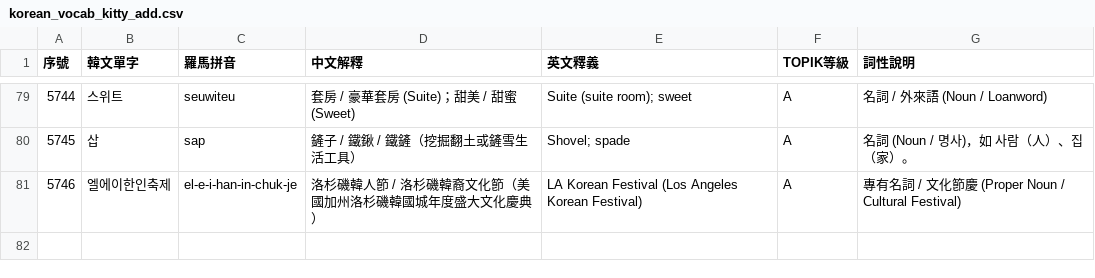
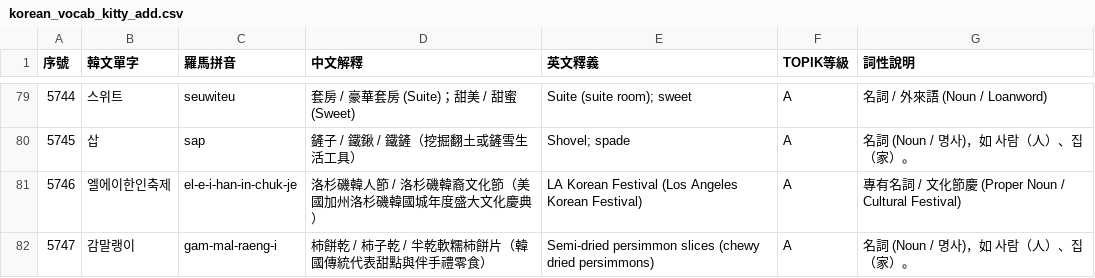
Before and after one commit to kitty-sin/Korean-Learning-Wikipedia, a CSV file: korean_vocab_kitty_add.csv, drawn as a sheet; only a part is shown, gaps mark what is left out.

Commit message:
feat(vocab): add #5747 gam-mal-raeng-i (semi-dried persimmon), add visual card to domain-07-02, bump PWA cache to v11

```diff
--- a/korean_vocab_kitty_add.csv
+++ b/korean_vocab_kitty_add.csv
@@ -81 +81,2 @@
 5746,엘에이한인축제,el-e-i-han-in-chuk-je,洛杉磯韓人節 / 洛杉磯韓裔文化節（美國加州洛杉磯韓國城年度盛大文化慶典）,LA Korean Festival (Los Angeles Korean Festival),A,專有名詞 / 文化節慶 (Proper Noun / Cultural Festival)
+5747,감말랭이,gam-mal-raeng-i,柿餅乾 / 柿子乾 / 半乾軟糯柿餅片（韓國傳統代表甜點與伴手禮零食）,Semi-dried persimmon slices (chewy dried persimmons),A,名詞 (Noun / 명사)，如 사람（人）、집（家）。
```
Also changed, not shown: 6 other files.
